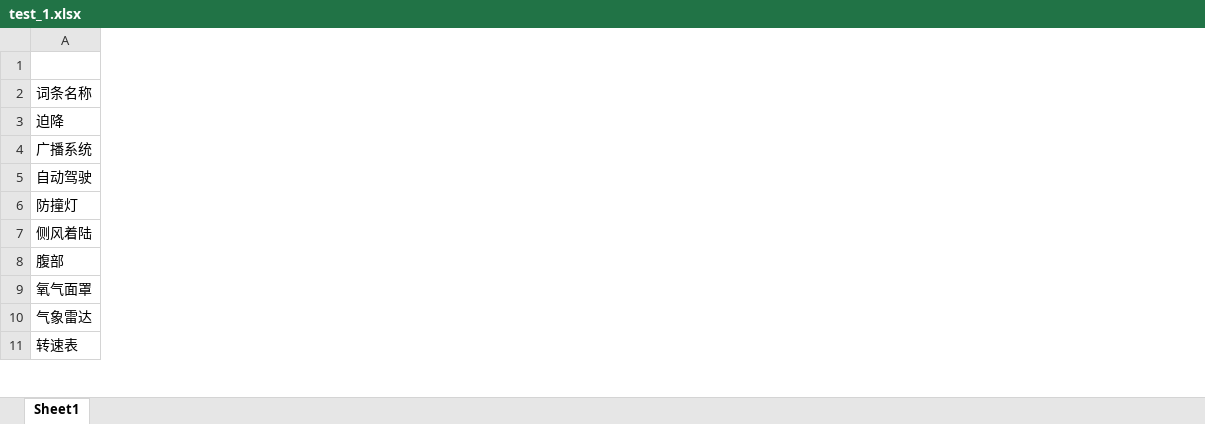
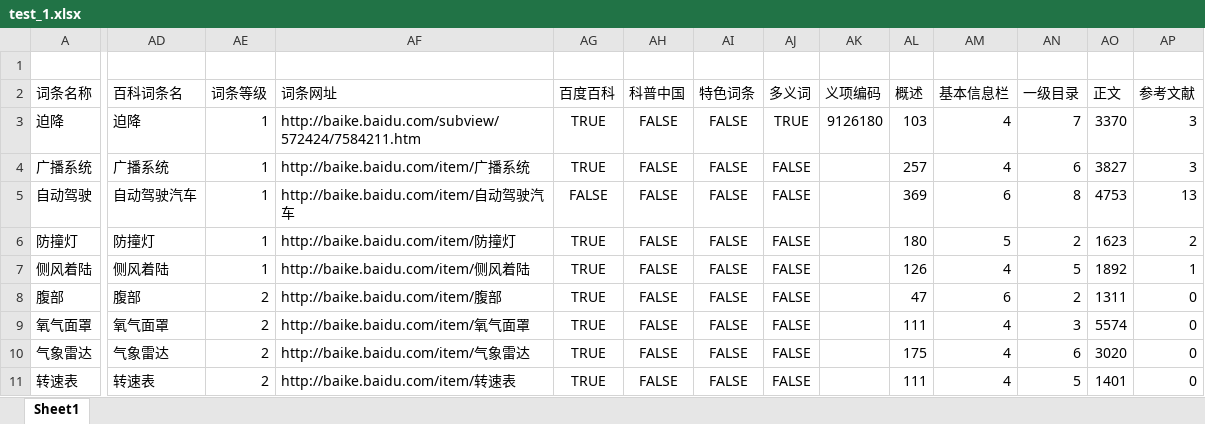
Before and after one commit to WangYidao/baikeEva, an Excel workbook: test_1.xlsx, sheet Sheet1, drawn as a sheet; only a part is shown, gaps mark what is left out; values as stored, in another font and other column widths than the file's, no borders; the diff covers the shown part only; the diff names each change by its address in the sheet, - before the commit and + after, or states it on an @@ line.

Commit message:
no message

```diff
--- a/test_1.xlsx (sheet Sheet1)
+++ b/test_1.xlsx (sheet Sheet1)
+column AD, rows 2-11: 百科词条名 | 迫降 | 广播系统 | 自动驾驶汽车 | 防撞灯 | 侧风着陆 | 腹部 | 氧气面罩 | 气象雷达 | 转速表
+column AE, rows 2-11: 词条等级 | 1 | 1 | 1 | 1 | 1 | 2 | 2 | 2 | 2
+column AF, rows 2-11: 词条网址 | http://baike.baidu.com/subview/572424/7584211.htm | http://baike.baidu.com/item/广播系统 | http://baike.baidu.com/item/自动驾驶汽车 | http://baike.baidu.com/item/防撞灯 | http://baike.baidu.com/item/侧风着陆 | http://baike.baidu.com/item/腹部 | http://baike.baidu.com/item/氧气面罩 | http://baike.baidu.com/item/气象雷达 | http://baike.baidu.com/item/转速表
+column AG, rows 2-11: 百度百科 | TRUE | TRUE | FALSE | TRUE | TRUE | TRUE | TRUE | TRUE | TRUE
+column AH, rows 2-11: 科普中国 | FALSE | FALSE | FALSE | FALSE | FALSE | FALSE | FALSE | FALSE | FALSE
+column AI, rows 2-11: 特色词条 | FALSE | FALSE | FALSE | FALSE | FALSE | FALSE | FALSE | FALSE | FALSE
+column AJ, rows 2-11: 多义词 | TRUE | FALSE | FALSE | FALSE | FALSE | FALSE | FALSE | FALSE | FALSE
+column AK, rows 2-3: 义项编码 | 9126180
+column AL, rows 2-11: 概述 | 103 | 257 | 369 | 180 | 126 | 47 | 111 | 175 | 111
+column AM, rows 2-11: 基本信息栏 | 4 | 4 | 6 | 5 | 4 | 6 | 4 | 4 | 4
+column AN, rows 2-11: 一级目录 | 7 | 6 | 8 | 2 | 5 | 2 | 3 | 6 | 5
+column AO, rows 2-11: 正文 | 3370 | 3827 | 4753 | 1623 | 1892 | 1311 | 5574 | 3020 | 1401
+column AP, rows 2-11: 参考文献 | 3 | 3 | 13 | 2 | 1 | 0 | 0 | 0 | 0
```
Also changed, not shown: 1 added column elsewhere in this sheet.
